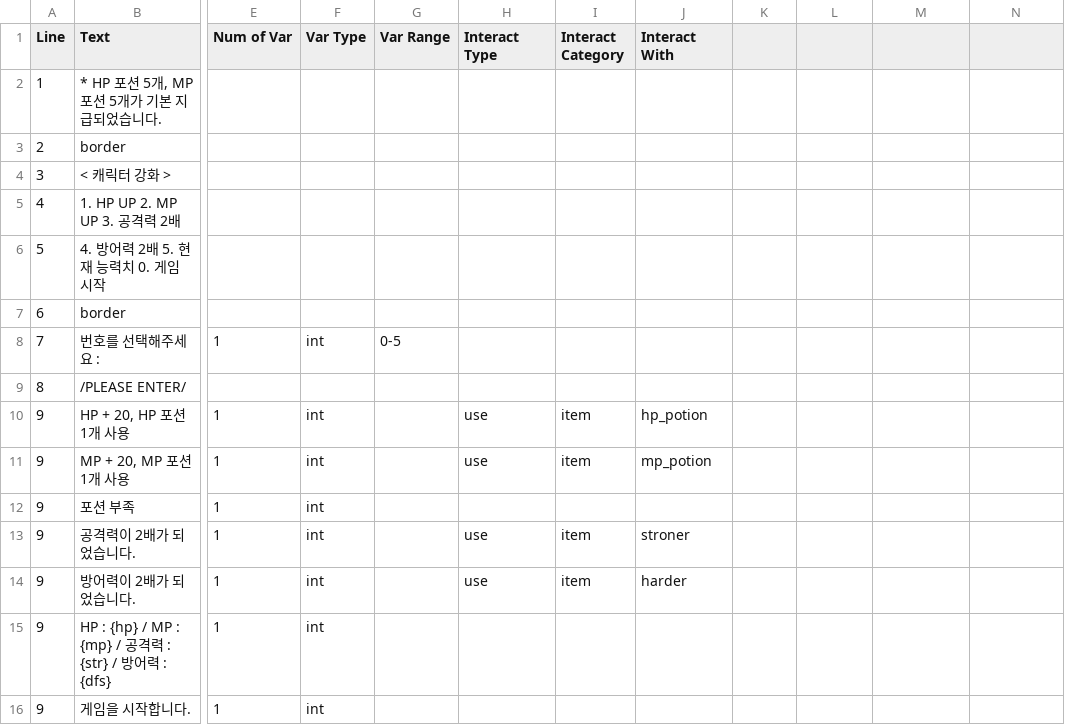
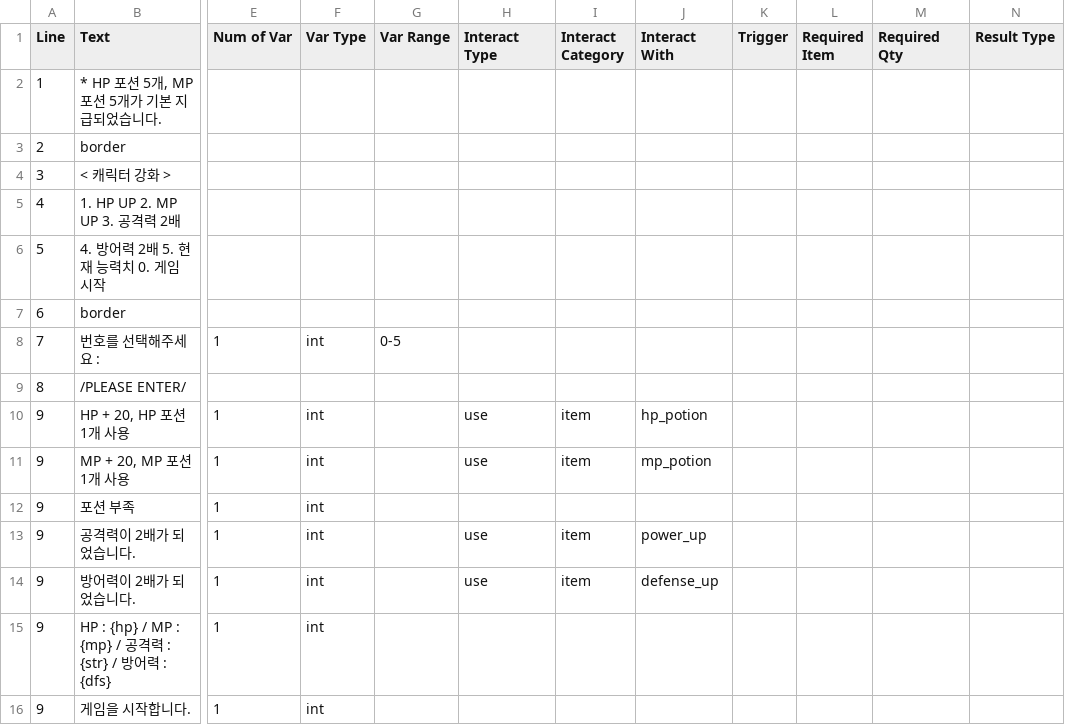
Before and after one commit to OtonoNai/SimpleTextRpg, a CSV file: Data/TextData2.csv, drawn as a sheet; only a part is shown, gaps mark what is left out; the diff names each change by its address in the sheet, - before the commit and + after, or states it on an @@ line.

```diff
--- a/Data/TextData2.csv
+++ b/Data/TextData2.csv
-K1: (empty)
+K1: Trigger
-L1: (empty)
+L1: Required Item
-M1: (empty)
+M1: Required Qty
-N1: (empty)
+N1: Result Type
-J13 (Interact With): stroner
+J13 (Interact With): power_up
-J14 (Interact With): harder
+J14 (Interact With): defense_up
```
Also changed, not shown: Data/TextData1.csv, 25 other files.
